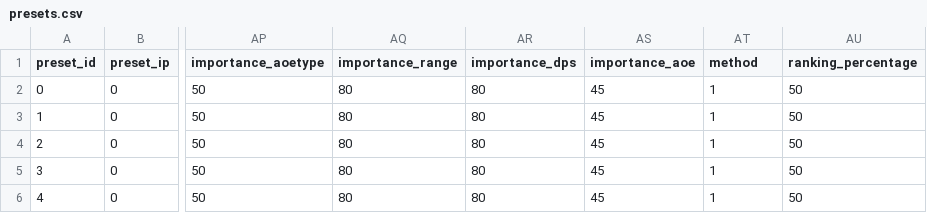
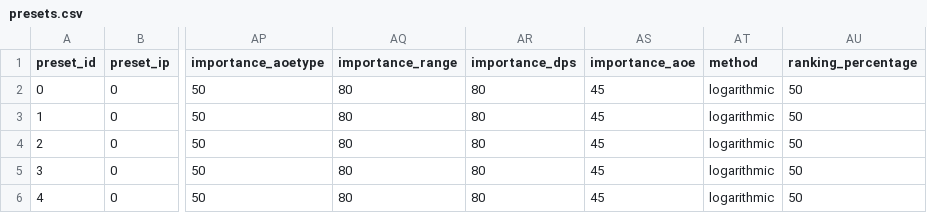
Before and after one commit to JomeiYouma/All_Star_Tower_Rater-version-3, a CSV file: assets/csv_db/presets.csv, drawn as a sheet; only a part is shown, gaps mark what is left out; the diff names each change by its address in the sheet, - before the commit and + after, or states it on an @@ line.

```diff
--- a/assets/csv_db/presets.csv
+++ b/assets/csv_db/presets.csv
-AT2:AT6 (method): 1
+AT2:AT6 (method): logarithmic
```
Also changed, not shown: 2 other files.
